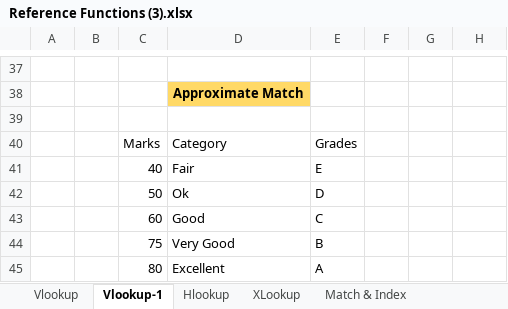
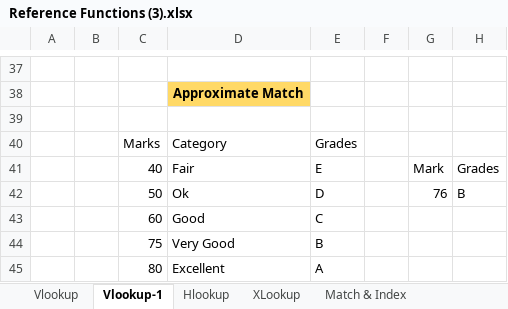
Before and after one commit to mihirvaity08/Dmart---Anaylst, an Excel workbook: Reference Functions (3).xlsx, sheet Vlookup-1, drawn as a sheet; only a part is shown, gaps mark what is left out; values as stored, in another font and other column widths than the file's, no borders; table styles not drawn; the diff names each change by its address in the sheet, - before the commit and + after, or states it on an @@ line.

```diff
--- a/Reference Functions (3).xlsx (sheet Vlookup-1)
+++ b/Reference Functions (3).xlsx (sheet Vlookup-1)
-G41: (empty)
+G41: Mark
-H41: (empty)
+H41: Grades
-G42: (empty)
+G42: 76
-H42: (empty)
+H42: B
```
Also changed, not shown: sheet XLookup, sheet Hlookup, sheet Match & Index -1, sheet Match & Index.
